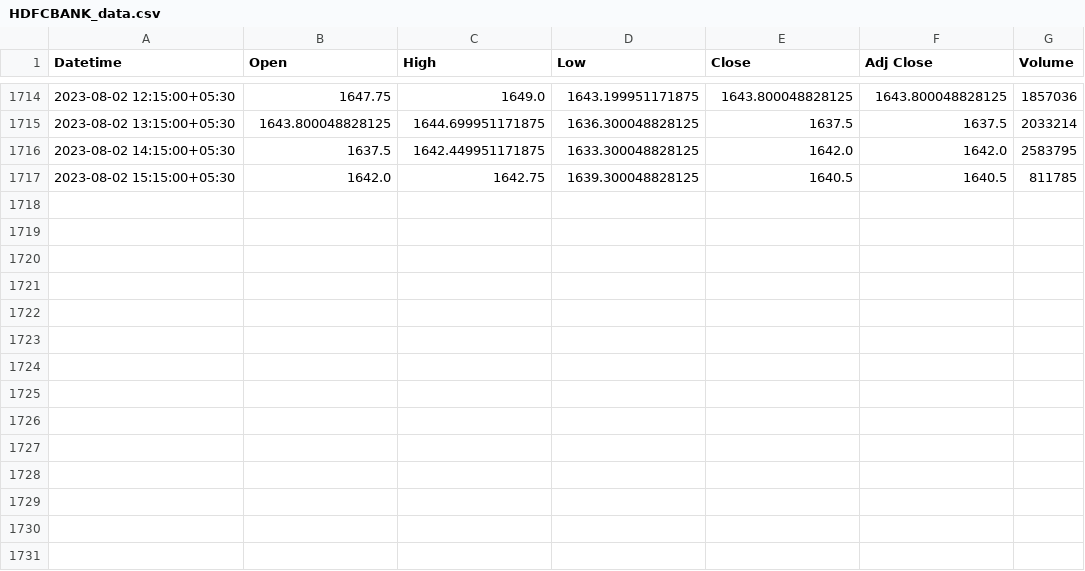
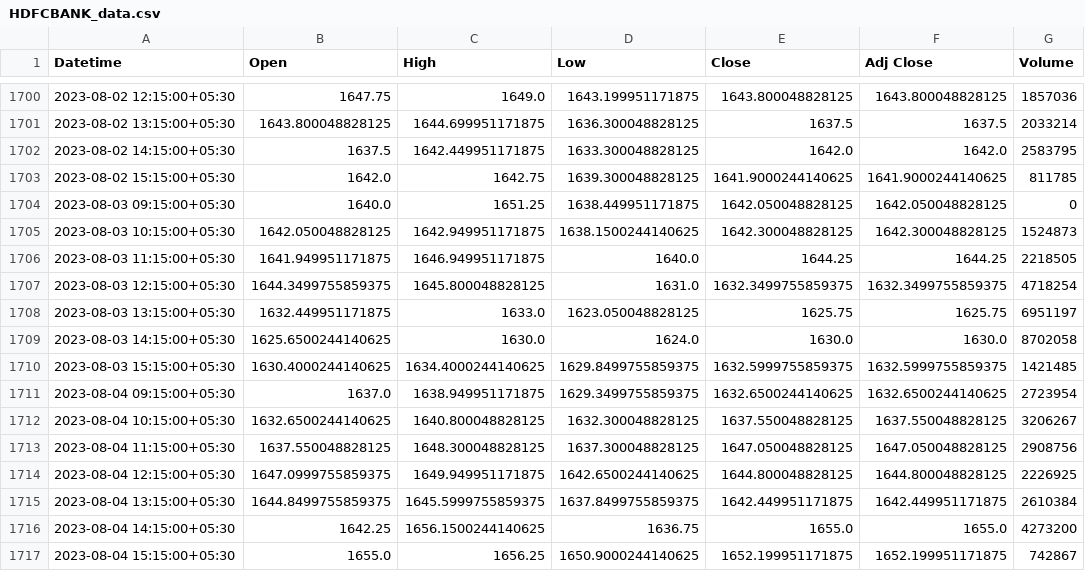
Before and after one commit to ArshadManer/Stockify_Empowering_investors, a CSV file: raw_data/HDFCBANK_data.csv, drawn as a sheet; only a part is shown, gaps mark what is left out; the diff covers the shown part only.

```diff
--- a/raw_data/HDFCBANK_data.csv
+++ b/raw_data/HDFCBANK_data.csv
@@ -1716,2 +1702,16 @@ Datetime,Open,High,Low,Close,Adj Close,Volume
 2023-08-02 14:15:00+05:30,1637.5,1642.449951171875,1633.300048828125,1642.0,1642.0,2583795
-2023-08-02 15:15:00+05:30,1642.0,1642.75,1639.300048828125,1640.5,1640.5,811785
+2023-08-02 15:15:00+05:30,1642.0,1642.75,1639.300048828125,1641.9000244140625,1641.9000244140625,811785
+2023-08-03 09:15:00+05:30,1640.0,1651.25,1638.449951171875,1642.050048828125,1642.050048828125,0
+2023-08-03 10:15:00+05:30,1642.050048828125,1642.949951171875,1638.1500244140625,1642.300048828125,1642.300048828125,1524873
+2023-08-03 11:15:00+05:30,1641.949951171875,1646.949951171875,1640.0,1644.25,1644.25,2218505
+2023-08-03 12:15:00+05:30,1644.3499755859375,1645.800048828125,1631.0,1632.3499755859375,1632.3499755859375,4718254
+2023-08-03 13:15:00+05:30,1632.449951171875,1633.0,1623.050048828125,1625.75,1625.75,6951197
+2023-08-03 14:15:00+05:30,1625.6500244140625,1630.0,1624.0,1630.0,1630.0,8702058
+2023-08-03 15:15:00+05:30,1630.4000244140625,1634.4000244140625,1629.8499755859375,1632.5999755859375,1632.5999755859375,1421485
+2023-08-04 09:15:00+05:30,1637.0,1638.949951171875,1629.3499755859375,1632.6500244140625,1632.6500244140625,2723954
+2023-08-04 10:15:00+05:30,1632.6500244140625,1640.800048828125,1632.300048828125,1637.550048828125,1637.550048828125,3206267
+2023-08-04 11:15:00+05:30,1637.550048828125,1648.300048828125,1637.300048828125,1647.050048828125,1647.050048828125,2908756
+2023-08-04 12:15:00+05:30,1647.0999755859375,1649.949951171875,1642.6500244140625,1644.800048828125,1644.800048828125,2226925
+2023-08-04 13:15:00+05:30,1644.8499755859375,1645.5999755859375,1637.8499755859375,1642.449951171875,1642.449951171875,2610384
+2023-08-04 14:15:00+05:30,1642.25,1656.1500244140625,1636.75,1655.0,1655.0,4273200
+2023-08-04 15:15:00+05:30,1655.0,1656.25,1650.9000244140625,1652.199951171875,1652.199951171875,742867
```
Also changed, not shown: 14 removed rows elsewhere in this file, raw_data/LT_data.csv, raw_data/TCS_data.csv, 25 other files.
